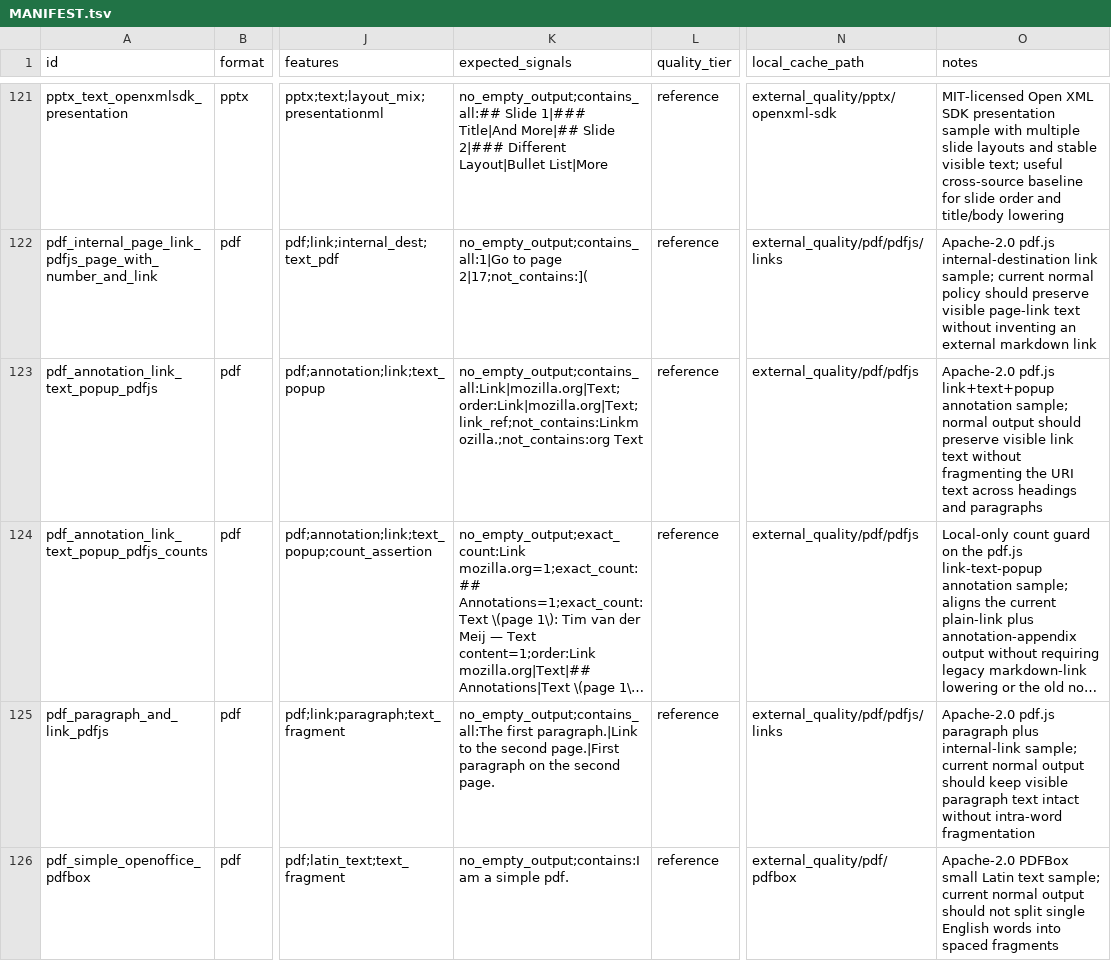
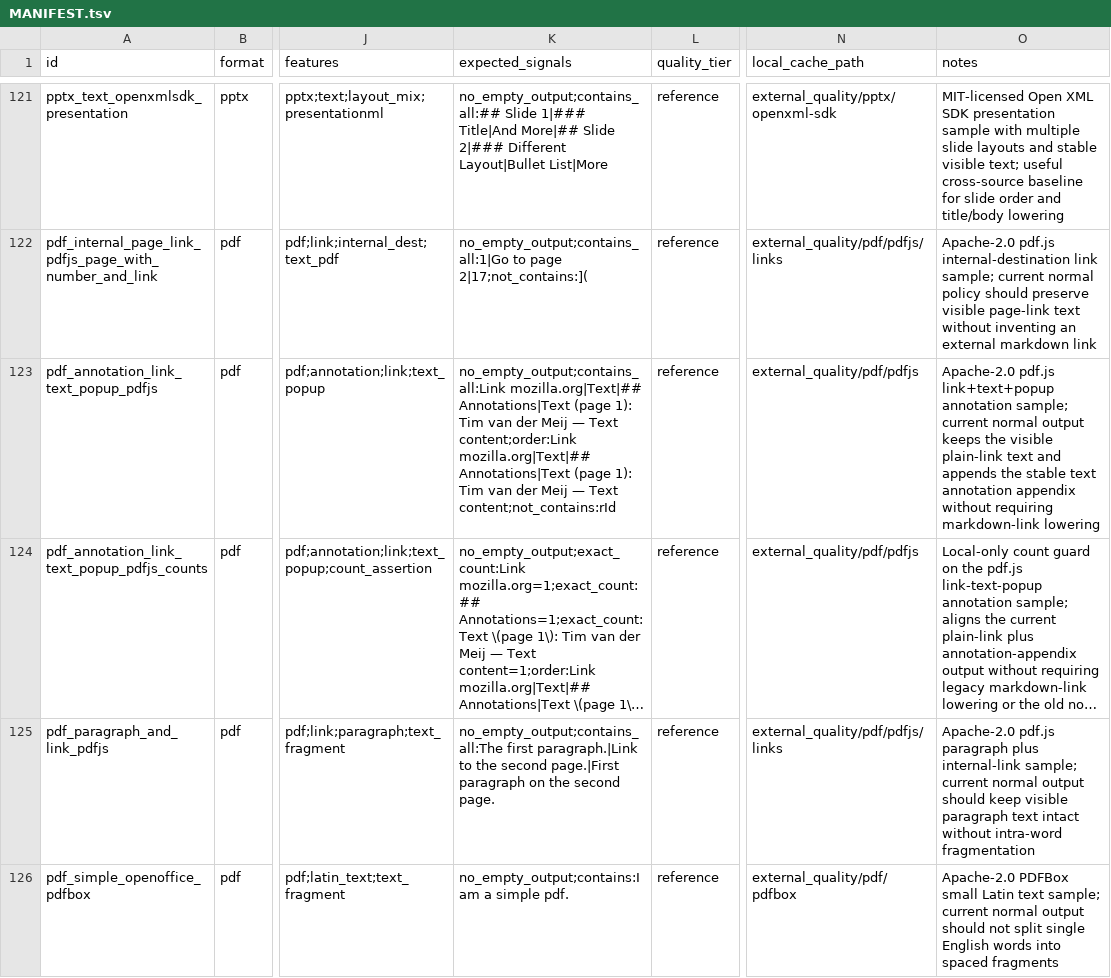
Before and after one commit to ZSeanYves/markitdown-quality-lab, a TSV file: external_quality/MANIFEST.tsv, drawn as a sheet; only a part is shown, gaps mark what is left out; long unchanged cells end in …; the diff covers the shown part only; the diff names each change by its address in the sheet, - before the commit and + after, or states it on an @@ line.

Commit message:
pdf: align annotation tail expectations

```diff
--- a/external_quality/MANIFEST.tsv
+++ b/external_quality/MANIFEST.tsv
-K123 (expected_signals): no_empty_output;contains_all:Link|mozilla.org|Text;order:Link|mozilla.org|Text;link_ref;not_contains:Linkm ozilla.;not_contains:org Text
+K123 (expected_signals): no_empty_output;contains_all:Link mozilla.org|Text|## Annotations|Text (page 1): Tim van der Meij — Text content;order:Link mozilla.org|Text|## Annotations|Text (page 1): Tim van der Meij — Text content;not_contains:rId
-O123 (notes): …annotation sample; normal output should preserve visible link text without fragmenting the URI text across headings and paragraphs
+O123 (notes): …annotation sample; current normal output keeps the visible plain-link text and appends the stable text annotation appendix without requiring markdown-link lowering
```
Also changed, not shown: 24 edited cells elsewhere in this file.
